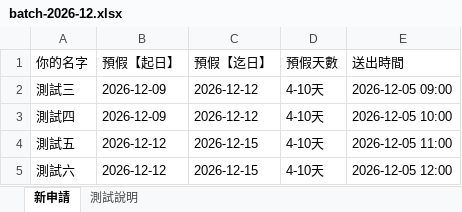
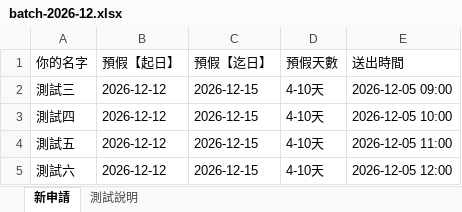
Before and after one commit to Evelyn68961/booking-result-view, an Excel workbook: batch-2026-12.xlsx, sheet 新申請, drawn as a sheet; values as stored, in another font and other column widths than the file's, no borders; the diff names each change by its address in the sheet, - before the commit and + after, or states it on an @@ line.

```diff
--- a/batch-2026-12.xlsx (sheet 新申請)
+++ b/batch-2026-12.xlsx (sheet 新申請)
-B2:B3 (預假【起日】): 2026-12-09
+B2:B3 (預假【起日】): 2026-12-12
-C2:C3 (預假【迄日】): 2026-12-12
+C2:C3 (預假【迄日】): 2026-12-15
```
Also changed, not shown: sheet 測試說明, batch-2026-04.xlsx, batch-2026-05.xlsx, 8 other files.
